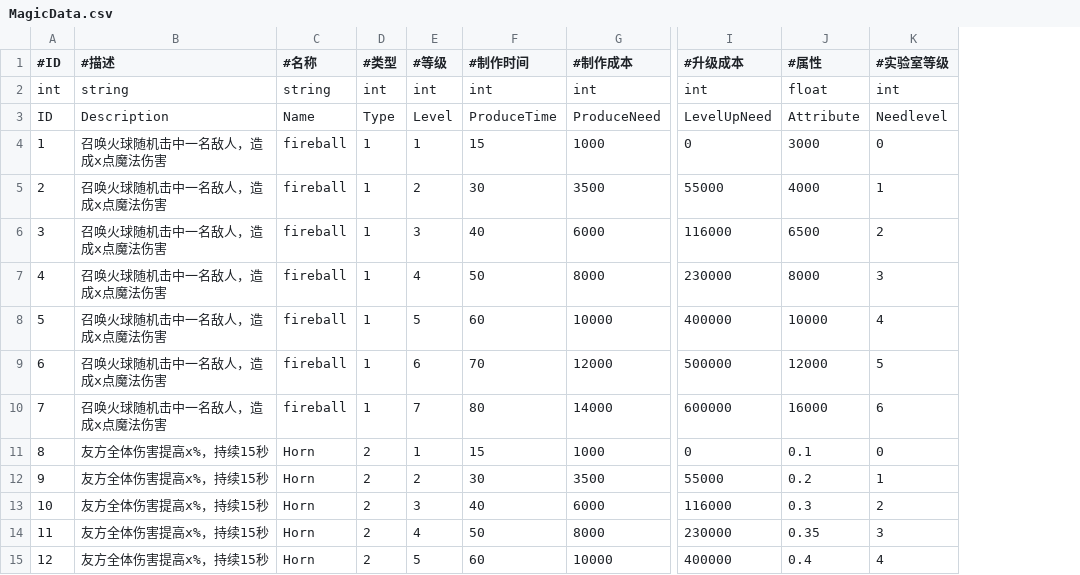
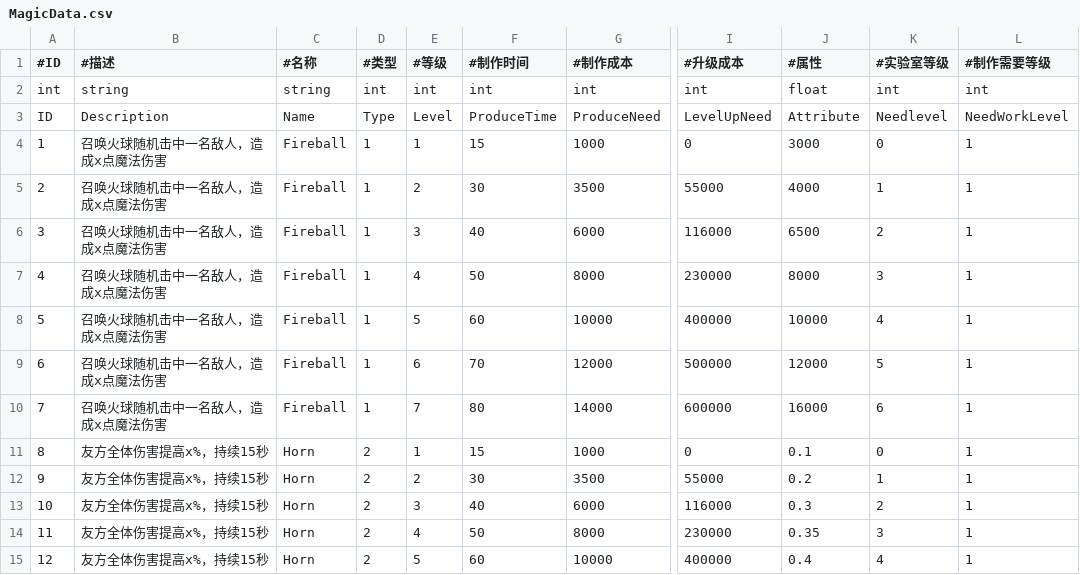
Before and after one commit to chen95nuo/NewRPG2D, a CSV file: ProgramProject/NewRPG2D/Assets/StreamingAssets/Config/CSV/MagicData.csv, drawn as a sheet; only a part is shown, gaps mark what is left out; the diff names each change by its address in the sheet, - before the commit and + after, or states it on an @@ line.

```diff
--- a/ProgramProject/NewRPG2D/Assets/StreamingAssets/Config/CSV/MagicData.csv
+++ b/ProgramProject/NewRPG2D/Assets/StreamingAssets/Config/CSV/MagicData.csv
+column L (#制作需要等级), rows 2-15: int | NeedWorkLevel | 1 | 1 | 1 | 1 | 1 | 1 | 1 | 1 | 1 | 1 | 1 | 1
-C4:C10 (#名称): fireball
+C4:C10 (#名称): Fireball
```
Also changed, not shown: ProgramProject/NewRPG2D/Assets/StreamingAssets/Config/CSV/BuildingData.csv, 32 other files.
